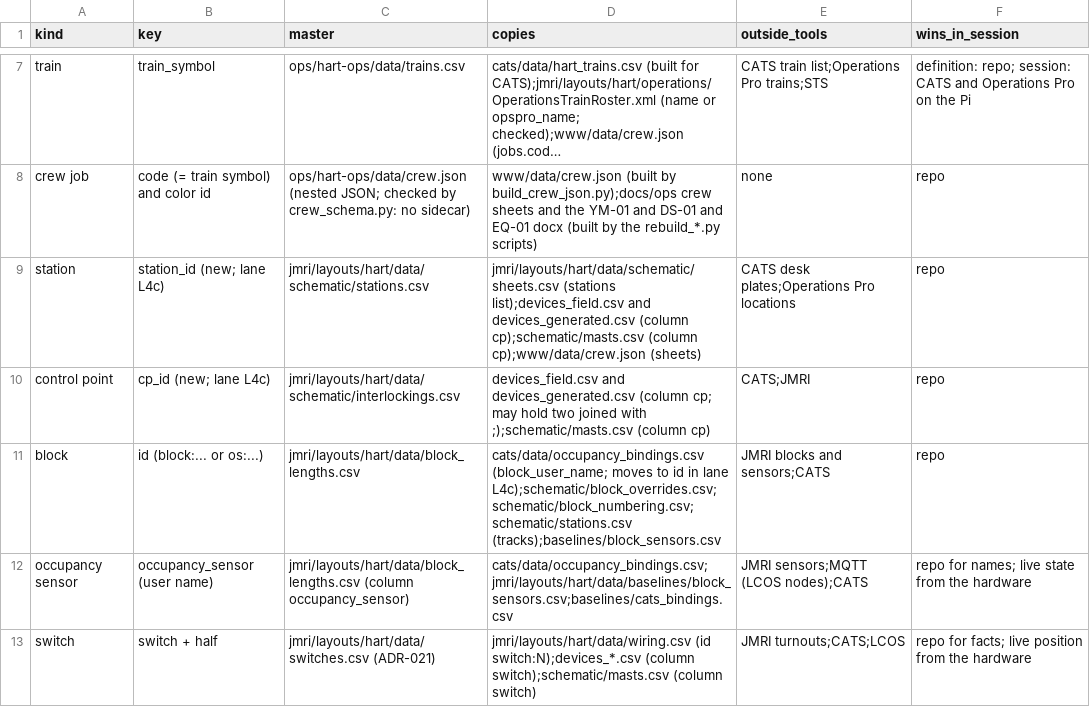
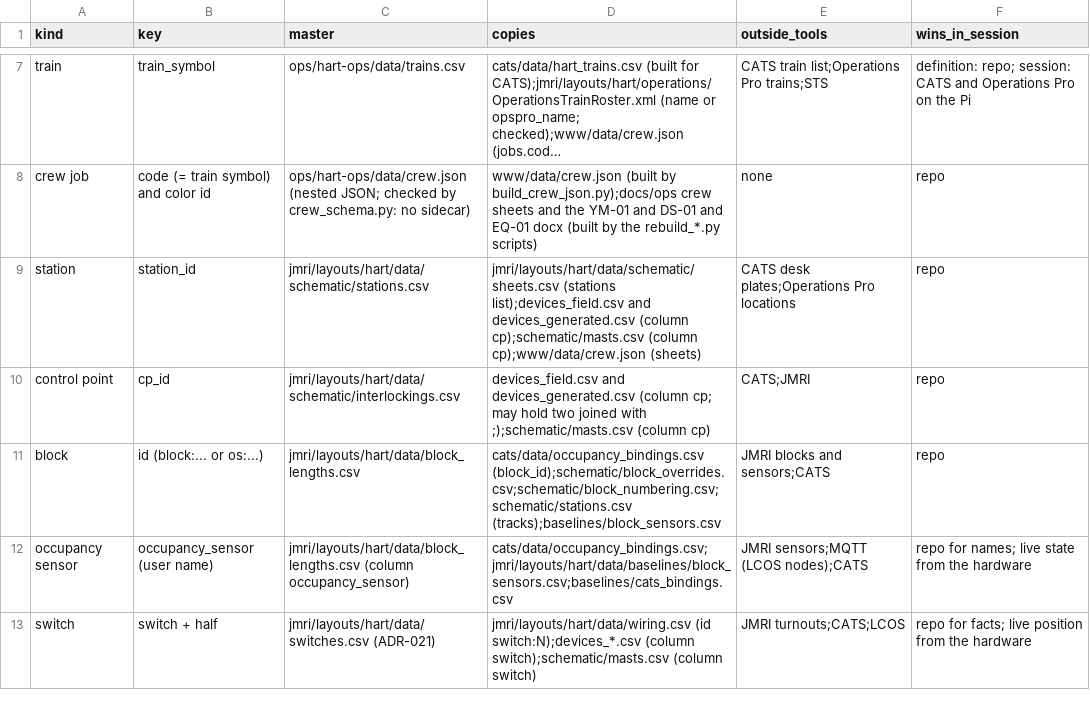
Before and after one commit to lnevo/hart, a CSV file: docs/data/entities.csv, drawn as a sheet; only a part is shown, gaps mark what is left out; long unchanged cells end in …; the diff names each change by its address in the sheet, - before the commit and + after, or states it on an @@ line.

```diff
--- a/docs/data/entities.csv
+++ b/docs/data/entities.csv
-B9 (key): station_id (new; lane L4c)
+B9 (key): station_id
-B10 (key): cp_id (new; lane L4c)
+B10 (key): cp_id
-D11 (copies): cats/data/occupancy_bindings.csv (block_user_name; moves to id in lane L4c);schematic/block_overrides.csv;schematic/block_numbering.csv;schematic/stations.csv (tracks);baselines/block_sensors.csv
+D11 (copies): cats/data/occupancy_bindings.csv (block_id);schematic/block_overrides.csv;schematic/block_numbering.csv;schematic/stations.csv (tracks);baselines/block_sensors.csv
```
